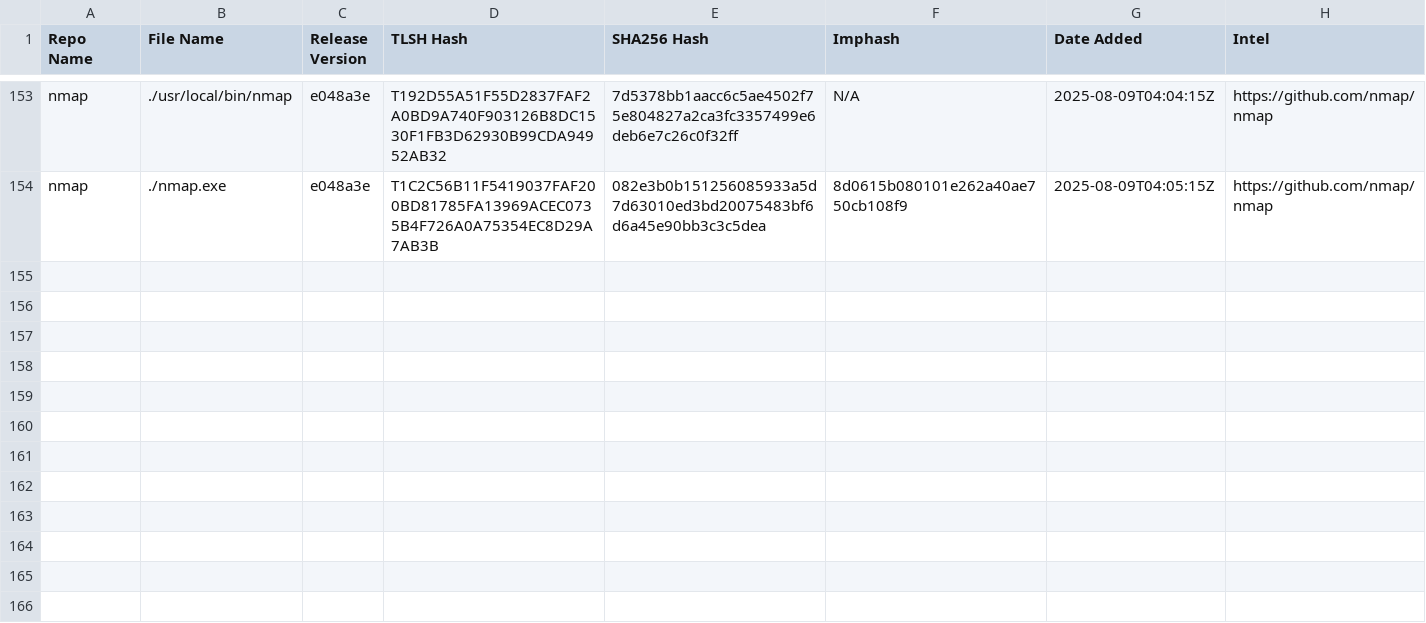
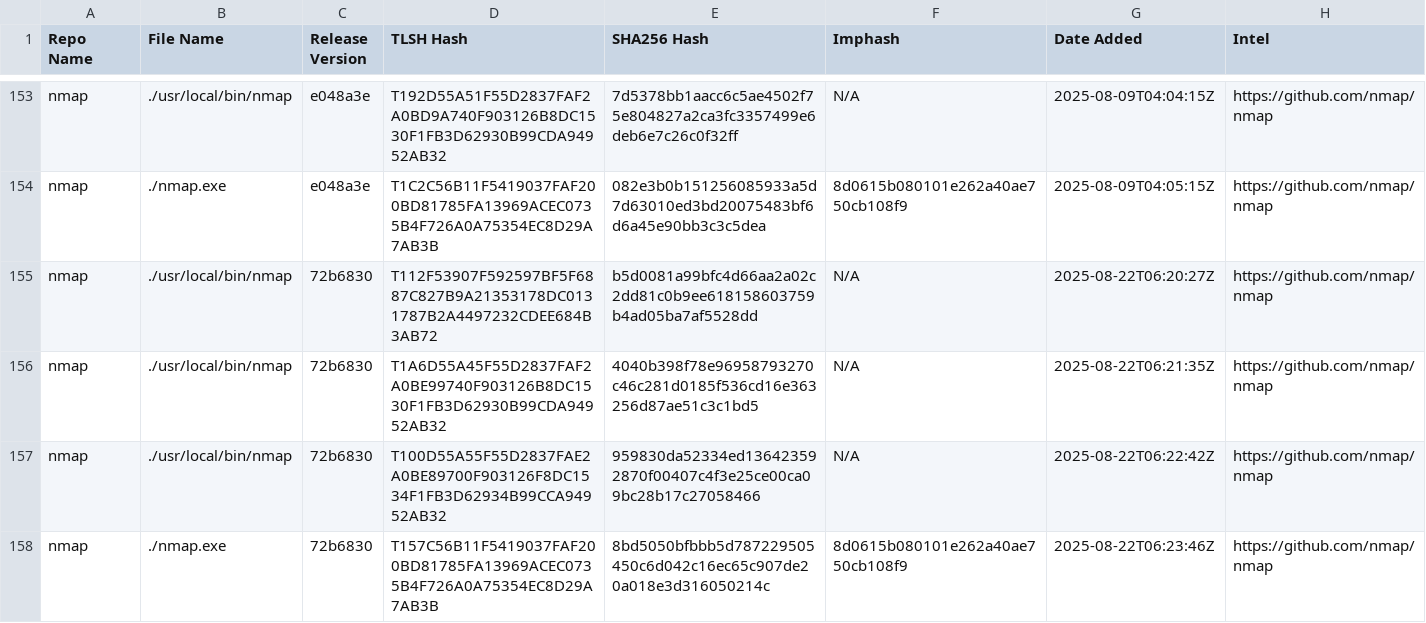
Before and after one commit to Magonia-Research/CelesTLSH-Hashes, a CSV file: nmap/nmap_tlsh_hashes.csv, drawn as a sheet; only a part is shown, gaps mark what is left out.

Commit message:
Updated TLSH CSV

```diff
--- a/nmap/nmap_tlsh_hashes.csv
+++ b/nmap/nmap_tlsh_hashes.csv
@@ -154 +154,5 @@ nmap,./usr/local/bin/nmap,e048a3e,T192D55A51F55D2837FAF2A0BD9A740F903126B8DC1530
 nmap,./nmap.exe,e048a3e,T1C2C56B11F5419037FAF200BD81785FA13969ACEC0735B4F726A0A75354EC8D29A7AB3B,082e3b0b151256085933a5d7d63010ed3bd20075483bf6d6a45e90bb3c3c5dea,8d0615b080101e262a40ae750cb108f9,2025-08-09T04:05:15Z,https://github.com/nmap/nmap
+nmap,./usr/local/bin/nmap,72b6830,T112F53907F592597BF5F6887C827B9A21353178DC0131787B2A4497232CDEE684B3AB72,b5d0081a99bfc4d66aa2a02c2dd81c0b9ee618158603759b4ad05ba7af5528dd,N/A,2025-08-22T06:20:27Z,https://github.com/nmap/nmap
+nmap,./usr/local/bin/nmap,72b6830,T1A6D55A45F55D2837FAF2A0BE99740F903126B8DC1530F1FB3D62930B99CDA94952AB32,4040b398f78e96958793270c46c281d0185f536cd16e363256d87ae51c3c1bd5,N/A,2025-08-22T06:21:35Z,https://github.com/nmap/nmap
+nmap,./usr/local/bin/nmap,72b6830,T100D55A55F55D2837FAE2A0BE89700F903126F8DC1534F1FB3D62934B99CCA94952AB32,959830da52334ed136423592870f00407c4f3e25ce00ca09bc28b17c27058466,N/A,2025-08-22T06:22:42Z,https://github.com/nmap/nmap
+nmap,./nmap.exe,72b6830,T157C56B11F5419037FAF200BD81785FA13969ACEC0735B4F726A0A75354EC8D29A7AB3B,8bd5050bfbbb5d787229505450c6d042c16ec65c907de20a018e3d316050214c,8d0615b080101e262a40ae750cb108f9,2025-08-22T06:23:46Z,https://github.com/nmap/nmap
```
